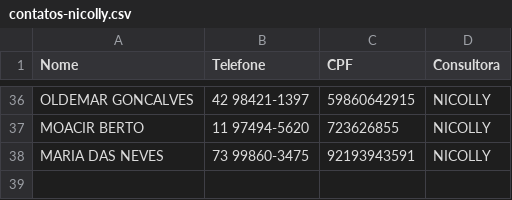
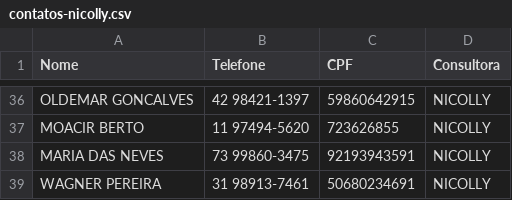
Before and after one commit to sousas2ds/Contatos, a CSV file: contatos-nicolly.csv, drawn as a sheet; only a part is shown, gaps mark what is left out.

Commit message:
Atualizando contatos-nicolly.csv

```diff
--- a/contatos-nicolly.csv
+++ b/contatos-nicolly.csv
@@ -38 +38,2 @@ MOACIR BERTO;11 97494-5620;723626855;NICOLLY
 MARIA DAS NEVES;73 99860-3475;92193943591;NICOLLY;
+WAGNER PEREIRA;31 98913-7461;50680234691;NICOLLY;
```
